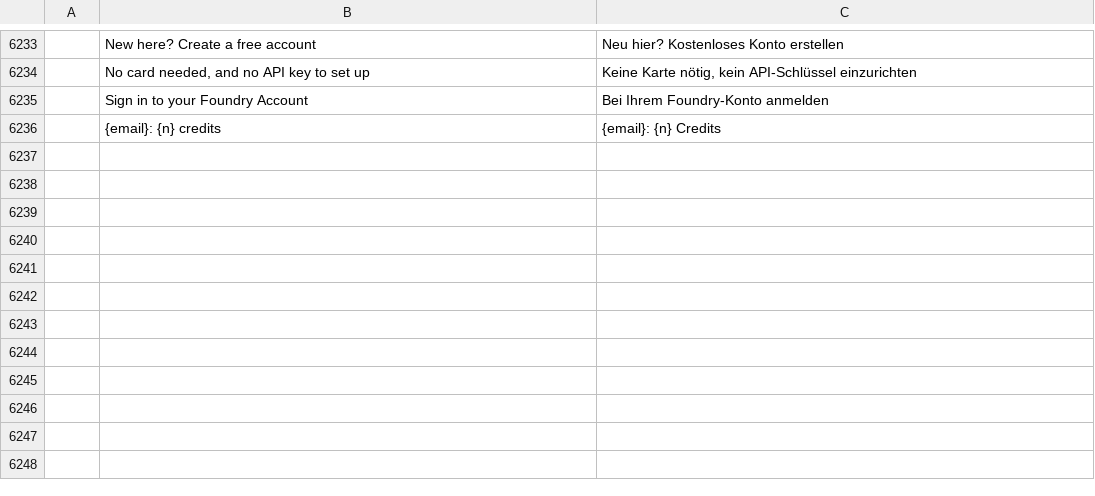
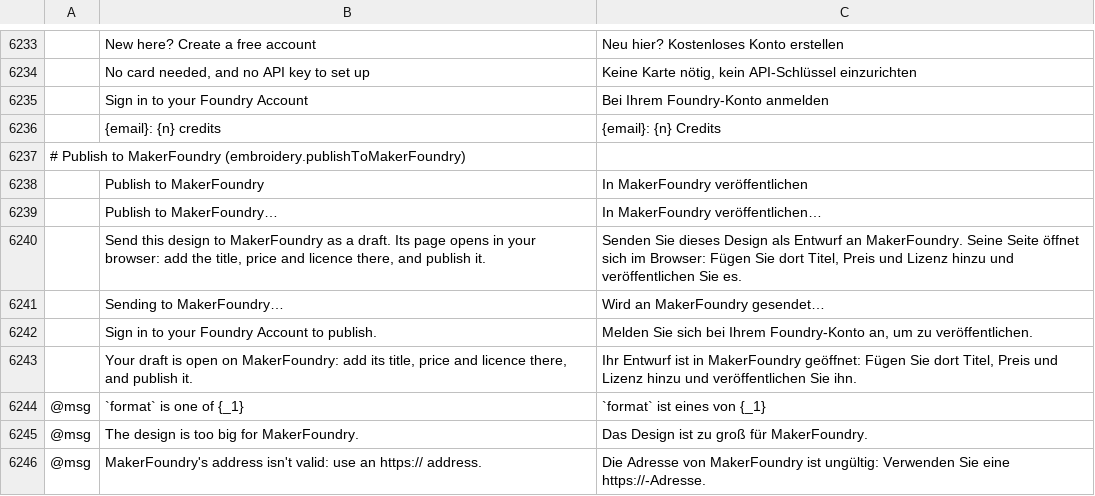
Before and after one commit to Stitchwright/StitchFoundry, a TSV file: crates/ui-egui/src/i18n/de.tsv, drawn as a sheet; only a part is shown, gaps mark what is left out; the diff names each change by its address in the sheet, - before the commit and + after, or states it on an @@ line.

```diff
--- a/crates/ui-egui/src/i18n/de.tsv
+++ b/crates/ui-egui/src/i18n/de.tsv
+row 6237: # Publish to MakerFoundry (embroidery.publishToMakerFoundry)
+row 6238:  | Publish to MakerFoundry | In MakerFoundry veröffentlichen
+row 6239:  | Publish to MakerFoundry… | In MakerFoundry veröffentlichen…
+row 6240:  | Send this design to MakerFoundry as a draft. Its page opens in your browser: add the title, price and licence there, and publish it. | Senden Sie dieses Design als Entwurf an MakerFoundry. Seine Seite öffnet sich im Browser: Fügen Sie dort Titel, Preis und Lizenz hinzu und veröffentlichen Sie es.
+row 6241:  | Sending to MakerFoundry… | Wird an MakerFoundry gesendet…
+row 6242:  | Sign in to your Foundry Account to publish. | Melden Sie sich bei Ihrem Foundry-Konto an, um zu veröffentlichen.
+row 6243:  | Your draft is open on MakerFoundry: add its title, price and licence there, and publish it. | Ihr Entwurf ist in MakerFoundry geöffnet: Fügen Sie dort Titel, Preis und Lizenz hinzu und veröffentlichen Sie ihn.
+row 6244: @msg | `format` is one of {_1} | `format` ist eines von {_1}
+row 6245: @msg | The design is too big for MakerFoundry. | Das Design ist zu groß für MakerFoundry.
+row 6246: @msg | MakerFoundry's address isn't valid: use an https:// address. | Die Adresse von MakerFoundry ist ungültig: Verwenden Sie eine https://-Adresse.
```
Also changed, not shown: crates/ui-egui/src/i18n/el.tsv, crates/ui-egui/src/i18n/ja.tsv, 30 other files.
